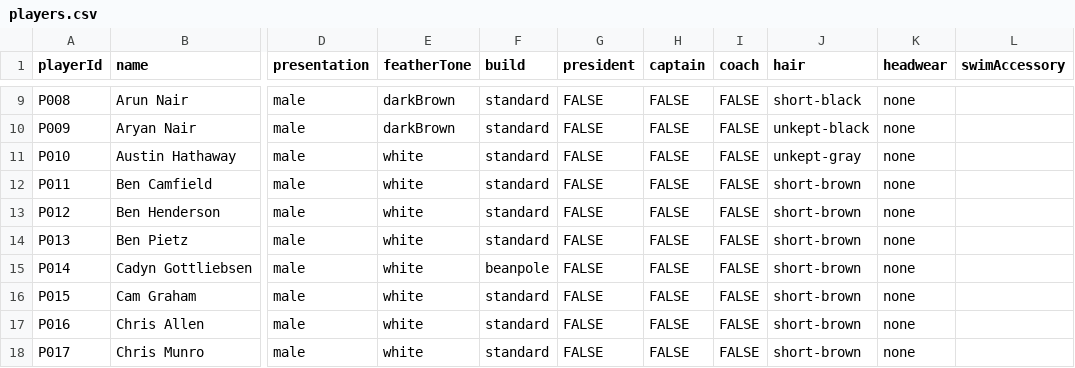
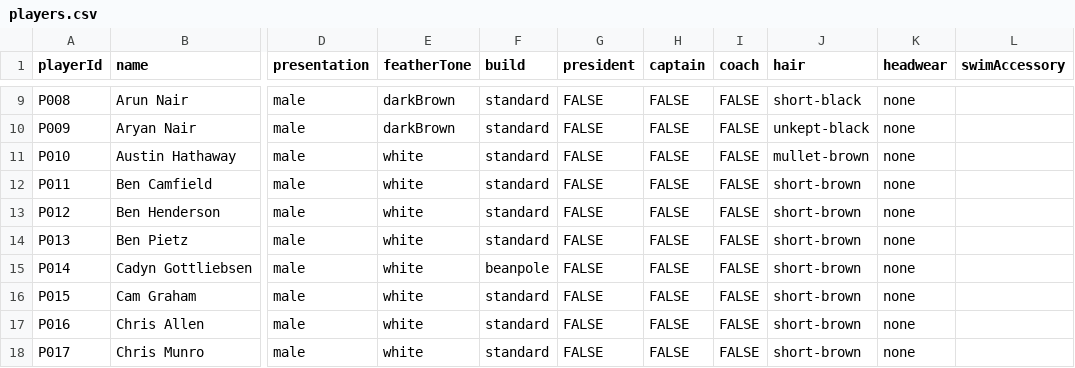
Before and after one commit to h4ff/taipans-duck-pond, a CSV file: data/players.csv, drawn as a sheet; only a part is shown, gaps mark what is left out; the diff names each change by its address in the sheet, - before the commit and + after, or states it on an @@ line.

```diff
--- a/data/players.csv
+++ b/data/players.csv
-J11 (hair): unkept-gray
+J11 (hair): mullet-brown
```
Also changed, not shown: data/ducks.csv.
